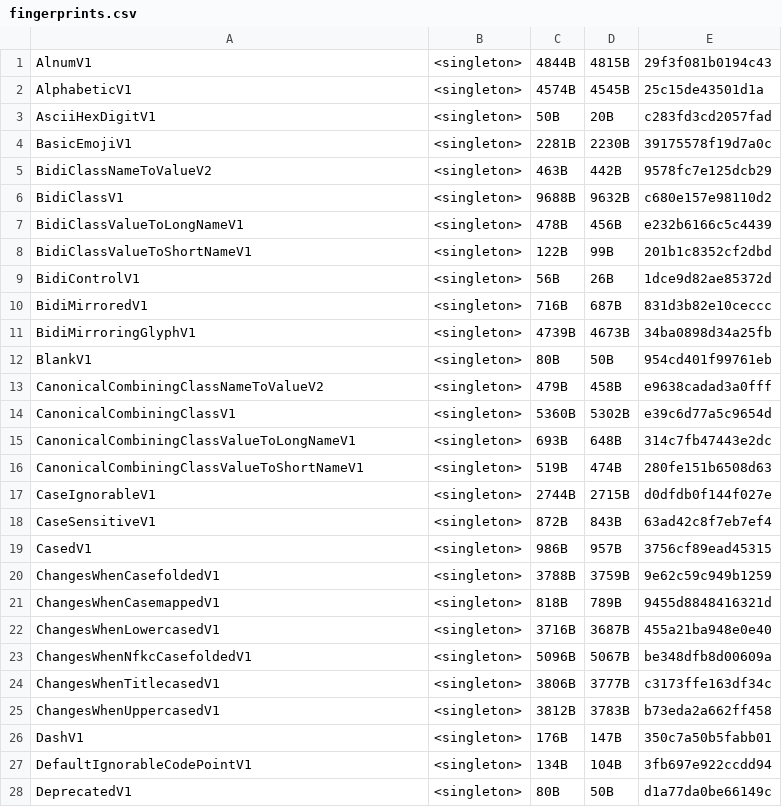
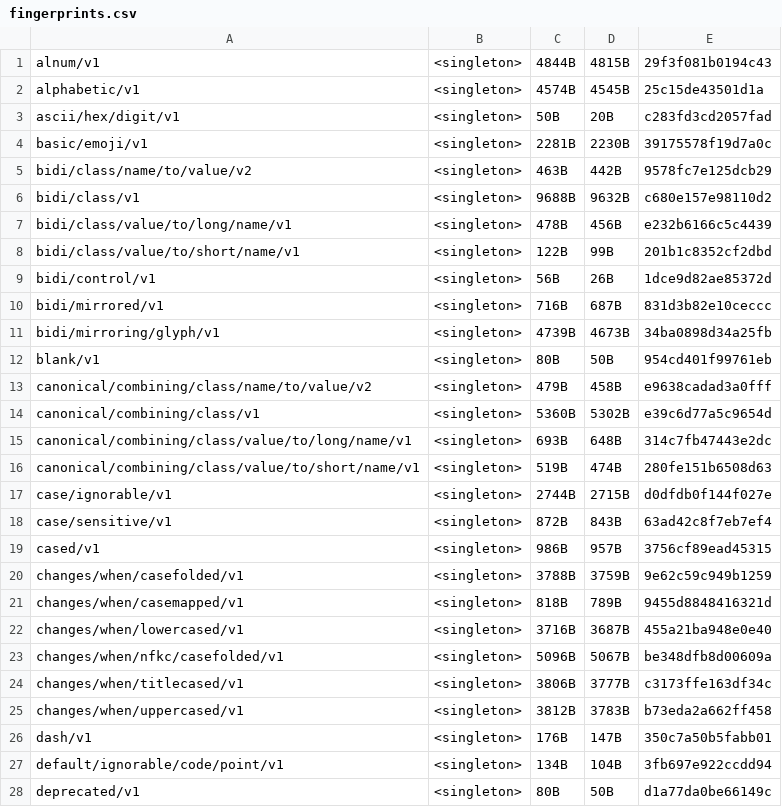
Before and after one commit to unicode-org/icu4x, a CSV file: provider/data/properties/fingerprints.csv, drawn as a sheet; only a part is shown; the diff covers the shown part only.

```diff
--- a/provider/data/properties/fingerprints.csv
+++ b/provider/data/properties/fingerprints.csv
@@ -1,28 +1,28 @@
-AlnumV1, <singleton>, 4844B, 4815B, 29f3f081b0194c43
-AlphabeticV1, <singleton>, 4574B, 4545B, 25c15de43501d1a
-AsciiHexDigitV1, <singleton>, 50B, 20B, c283fd3cd2057fad
-BasicEmojiV1, <singleton>, 2281B, 2230B, 39175578f19d7a0c
-BidiClassNameToValueV2, <singleton>, 463B, 442B, 9578fc7e125dcb29
-BidiClassV1, <singleton>, 9688B, 9632B, c680e157e98110d2
-BidiClassValueToLongNameV1, <singleton>, 478B, 456B, e232b6166c5c4439
-BidiClassValueToShortNameV1, <singleton>, 122B, 99B, 201b1c8352cf2dbd
-BidiControlV1, <singleton>, 56B, 26B, 1dce9d82ae85372d
-BidiMirroredV1, <singleton>, 716B, 687B, 831d3b82e10ceccc
-BidiMirroringGlyphV1, <singleton>, 4739B, 4673B, 34ba0898d34a25fb
-BlankV1, <singleton>, 80B, 50B, 954cd401f99761eb
-CanonicalCombiningClassNameToValueV2, <singleton>, 479B, 458B, e9638cadad3a0fff
-CanonicalCombiningClassV1, <singleton>, 5360B, 5302B, e39c6d77a5c9654d
-CanonicalCombiningClassValueToLongNameV1, <singleton>, 693B, 648B, 314c7fb47443e2dc
-CanonicalCombiningClassValueToShortNameV1, <singleton>, 519B, 474B, 280fe151b6508d63
-CaseIgnorableV1, <singleton>, 2744B, 2715B, d0dfdb0f144f027e
-CaseSensitiveV1, <singleton>, 872B, 843B, 63ad42c8f7eb7ef4
-CasedV1, <singleton>, 986B, 957B, 3756cf89ead45315
-ChangesWhenCasefoldedV1, <singleton>, 3788B, 3759B, 9e62c59c949b1259
-ChangesWhenCasemappedV1, <singleton>, 818B, 789B, 9455d8848416321d
-ChangesWhenLowercasedV1, <singleton>, 3716B, 3687B, 455a21ba948e0e40
-ChangesWhenNfkcCasefoldedV1, <singleton>, 5096B, 5067B, be348dfb8d00609a
-ChangesWhenTitlecasedV1, <singleton>, 3806B, 3777B, c3173ffe163df34c
-ChangesWhenUppercasedV1, <singleton>, 3812B, 3783B, b73eda2a662ff458
-DashV1, <singleton>, 176B, 147B, 350c7a50b5fabb01
-DefaultIgnorableCodePointV1, <singleton>, 134B, 104B, 3fb697e922ccdd94
-DeprecatedV1, <singleton>, 80B, 50B, d1a77da0be66149c
+alnum/v1, <singleton>, 4844B, 4815B, 29f3f081b0194c43
+alphabetic/v1, <singleton>, 4574B, 4545B, 25c15de43501d1a
+ascii/hex/digit/v1, <singleton>, 50B, 20B, c283fd3cd2057fad
+basic/emoji/v1, <singleton>, 2281B, 2230B, 39175578f19d7a0c
+bidi/class/name/to/value/v2, <singleton>, 463B, 442B, 9578fc7e125dcb29
+bidi/class/v1, <singleton>, 9688B, 9632B, c680e157e98110d2
+bidi/class/value/to/long/name/v1, <singleton>, 478B, 456B, e232b6166c5c4439
+bidi/class/value/to/short/name/v1, <singleton>, 122B, 99B, 201b1c8352cf2dbd
+bidi/control/v1, <singleton>, 56B, 26B, 1dce9d82ae85372d
+bidi/mirrored/v1, <singleton>, 716B, 687B, 831d3b82e10ceccc
+bidi/mirroring/glyph/v1, <singleton>, 4739B, 4673B, 34ba0898d34a25fb
+blank/v1, <singleton>, 80B, 50B, 954cd401f99761eb
+canonical/combining/class/name/to/value/v2, <singleton>, 479B, 458B, e9638cadad3a0fff
+canonical/combining/class/v1, <singleton>, 5360B, 5302B, e39c6d77a5c9654d
+canonical/combining/class/value/to/long/name/v1, <singleton>, 693B, 648B, 314c7fb47443e2dc
+canonical/combining/class/value/to/short/name/v1, <singleton>, 519B, 474B, 280fe151b6508d63
+case/ignorable/v1, <singleton>, 2744B, 2715B, d0dfdb0f144f027e
+case/sensitive/v1, <singleton>, 872B, 843B, 63ad42c8f7eb7ef4
+cased/v1, <singleton>, 986B, 957B, 3756cf89ead45315
+changes/when/casefolded/v1, <singleton>, 3788B, 3759B, 9e62c59c949b1259
+changes/when/casemapped/v1, <singleton>, 818B, 789B, 9455d8848416321d
+changes/when/lowercased/v1, <singleton>, 3716B, 3687B, 455a21ba948e0e40
+changes/when/nfkc/casefolded/v1, <singleton>, 5096B, 5067B, be348dfb8d00609a
+changes/when/titlecased/v1, <singleton>, 3806B, 3777B, c3173ffe163df34c
+changes/when/uppercased/v1, <singleton>, 3812B, 3783B, b73eda2a662ff458
+dash/v1, <singleton>, 176B, 147B, 350c7a50b5fabb01
+default/ignorable/code/point/v1, <singleton>, 134B, 104B, 3fb697e922ccdd94
+deprecated/v1, <singleton>, 80B, 50B, d1a77da0be66149c
```
Also changed, not shown: 89 edited cells elsewhere in this file, provider/data/calendar/fingerprints.csv, provider/data/collator/fingerprints.csv, 10 other files.
